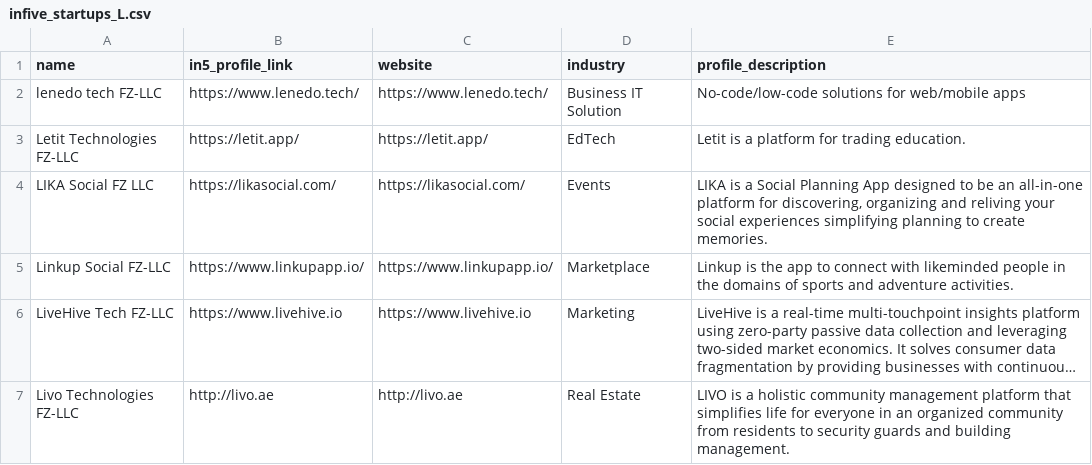
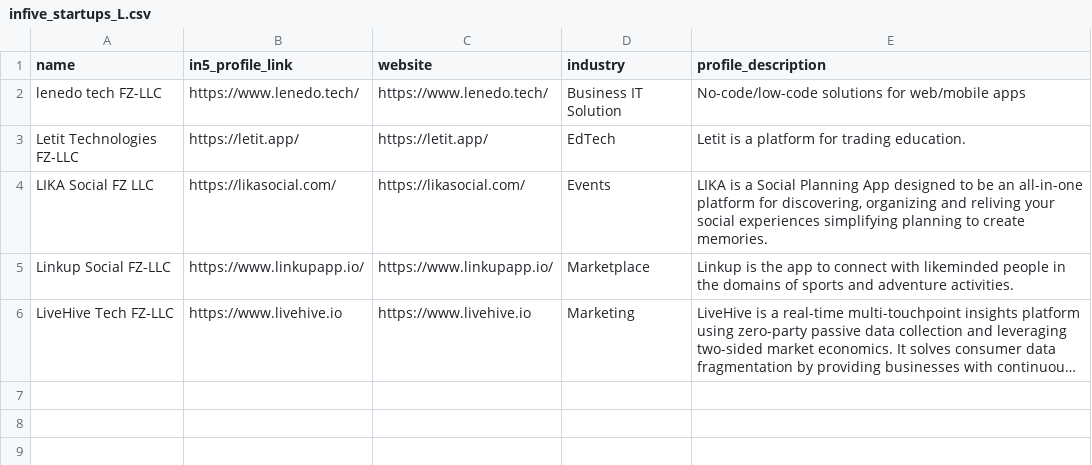
Before and after one commit to shrihari808/in5scraper, a CSV file: scraped_data/infive_startups_L.csv, drawn as a sheet; long unchanged cells end in …; the diff names each change by its address in the sheet, - before the commit and + after, or states it on an @@ line.

```diff
--- a/scraped_data/infive_startups_L.csv
+++ b/scraped_data/infive_startups_L.csv
-row 7: Livo Technologies FZ-LLC | http://livo.ae | http://livo.ae | Real Estate | LIVO is a holistic community management platform that simplifies life for everyone in an organized community from residents to security guards and building management.
```
Also changed, not shown: scraped_data/infive_startups_C.csv, scraped_data/infive_startups_I.csv, 8 other files.
